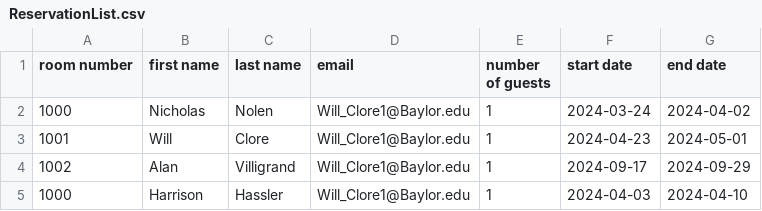
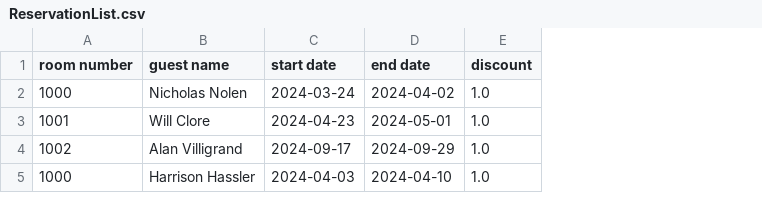
Before and after one commit to HarryH20/Hotel-Reservation-System, a CSV file: ReservationList.csv, drawn as a sheet; removed rows and columns are numbered as before the commit, all else as after; the diff names each change by its address in the sheet, - before the commit and + after, or states it on an @@ line.

```diff
--- a/ReservationList.csv
+++ b/ReservationList.csv
-column B (first name), rows 2-5: Nicholas | Will | Alan | Harrison
-column C (last name), rows 2-5: Nolen | Clore | Villigrand | Hassler
-column D (email), rows 2-5: all Will_Clore1@Baylor.edu
-column E (number of guests), rows 2-5: all 1
+column B (guest name), rows 2-5: Nicholas Nolen | Will Clore | Alan Villigrand | Harrison Hassler
+column E (discount), rows 2-5: all 1.0
```
Also changed, not shown: RoomList.csv.
